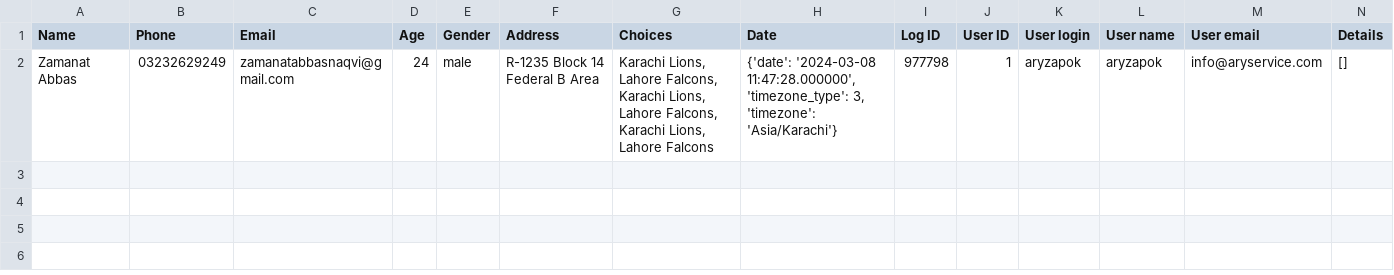
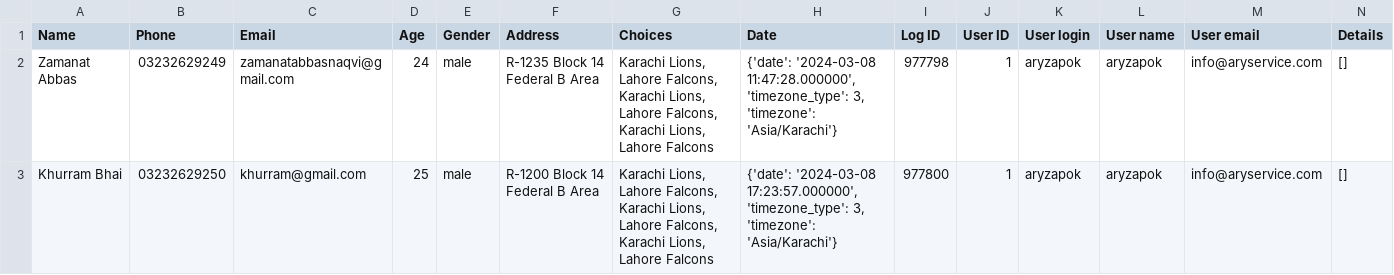
Before and after one commit to naqvi29/JPL-winner-list, a CSV file: uploads/output/2024-03-08_result.csv, drawn as a sheet; the diff names each change by its address in the sheet, - before the commit and + after, or states it on an @@ line.

```diff
--- a/uploads/output/2024-03-08_result.csv
+++ b/uploads/output/2024-03-08_result.csv
+row 3: Khurram Bhai | 03232629250 | khurram@gmail.com | 25 | male | R-1200 Block 14 Federal B Area | Karachi Lions, Lahore Falcons, Karachi Lions, Lahore Falcons, Karachi Lions, Lahore Falcons | {'date': '2024-03-08 17:23:57.000000', 'timezone_type': 3, 'timezone': 'Asia/Karachi'} | 977800 | 1 | aryzapok | aryzapok | info@aryservice.com | []
```
Also changed, not shown: 4 other files.
